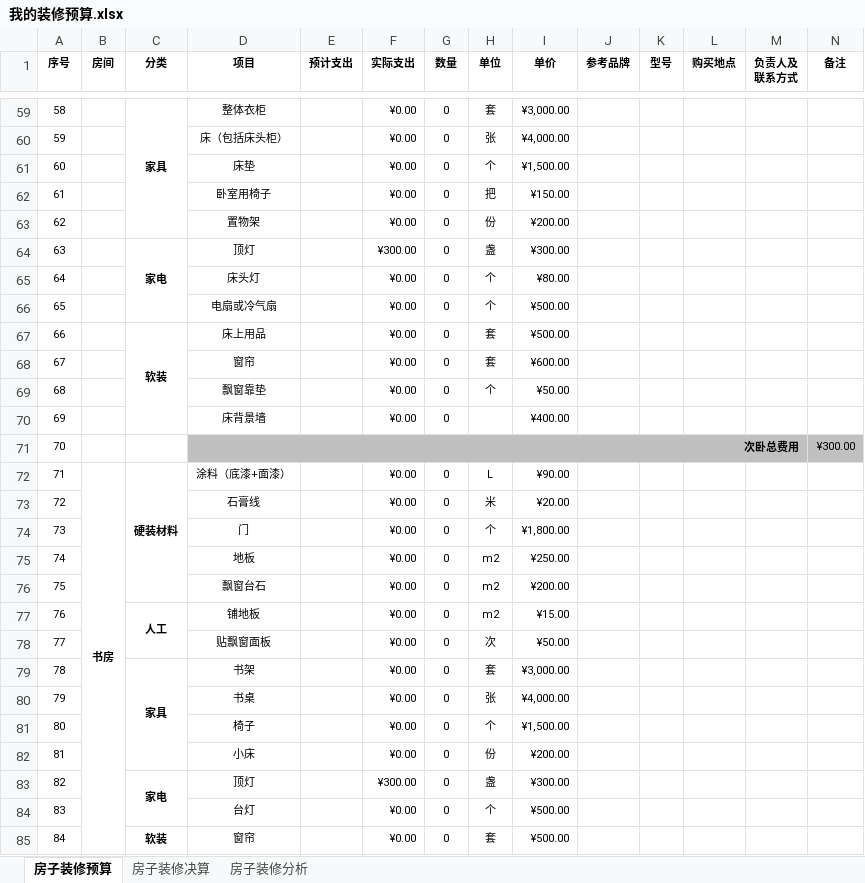
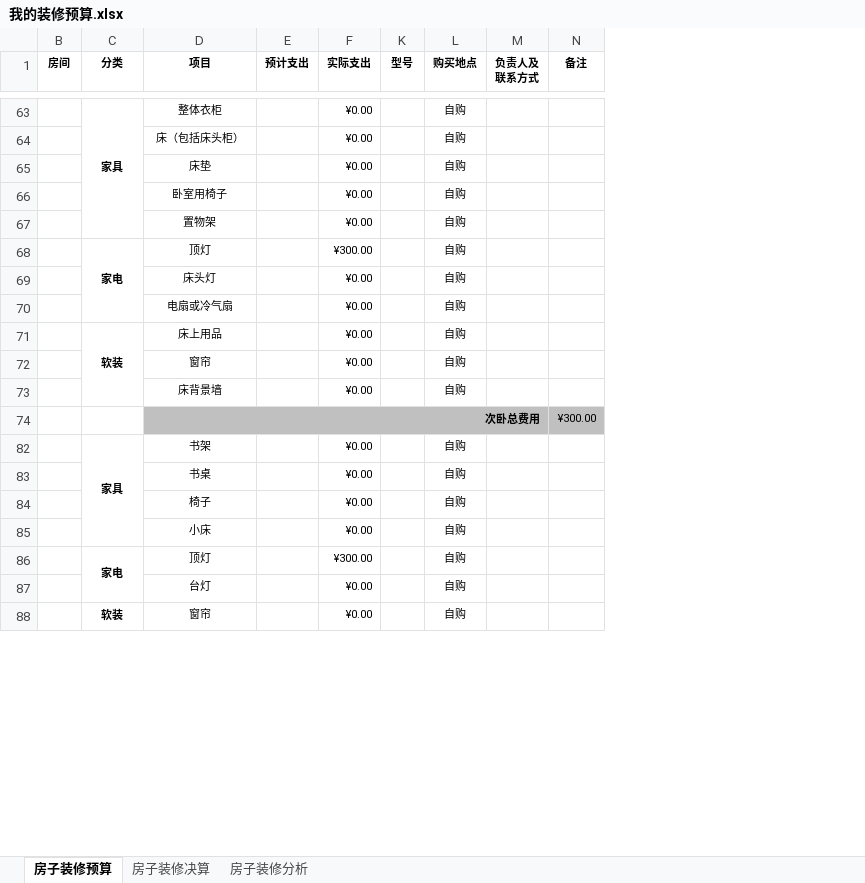
Before and after one commit to Patrick-Wang/PrivateFTP, an Excel workbook: other/我的装修预算.xlsx, sheet 房子装修预算, drawn as a sheet; only a part is shown, gaps mark what is left out; values as stored, in another font and other column widths than the file's, no borders; removed rows and columns are numbered as before the commit, all else as after; the diff covers the shown part only; the diff names each change by its address in the sheet, - before the commit and + after, or states it on an @@ line.

```diff
--- a/other/我的装修预算.xlsx (sheet 房子装修预算)
+++ b/other/我的装修预算.xlsx (sheet 房子装修预算)
@@ column A (序号) hidden, rows 59-68: 58 | 59 | 60 | 61 | 62 | 63 | 64 | 65 | 66 | 67; rows 70-71: 69 | 70; rows 79-85: 78 | 79 | 80 | 81 | 82 | 83 | 84 @@
@@ column G (数量) hidden, rows 59-68: all 0; row 70: 0; rows 79-85: all 0 @@
@@ column H (单位) hidden, rows 59-68: 套 | 张 | 个 | 把 | 份 | 盏 | 个 | 个 | 套 | 套; rows 79-85: 套 | 张 | 个 | 份 | 盏 | 个 | 套 @@
@@ column I (单价) hidden, rows 59-68: ¥3,000.00 | ¥4,000.00 | ¥1,500.00 | ¥150.00 | ¥200.00 | ¥300.00 | ¥80.00 | ¥500.00 | ¥500.00 | ¥600.00; row 70: ¥400.00; rows 79-85: ¥3,000.00 | ¥4,000.00 | ¥1,500.00 | ¥200.00 | ¥300.00 | ¥500.00 | ¥500.00 @@
@@ column J (参考品牌) hidden, empty @@
-L63:L72 (购买地点): (empty)
+L63:L72 (购买地点): 自购
-row 69: 68 |  |  | 飘窗靠垫 |  | ¥0.00 | 0 | 个 | ¥50.00
-L73 (购买地点): (empty)
+L73 (购买地点): 自购
-row 72: 71 | 书房 | 硬装材料 | 涂料（底漆+面漆） |  | ¥0.00 | 0 | L | ¥90.00
-row 73: 72 |  |  | 石膏线 |  | ¥0.00 | 0 | 米 | ¥20.00
-row 74: 73 |  |  | 门 |  | ¥0.00 | 0 | 个 | ¥1,800.00
-row 75: 74 |  |  | 地板 |  | ¥0.00 | 0 | m2 | ¥250.00
-row 76: 75 |  |  | 飘窗台石 |  | ¥0.00 | 0 | m2 | ¥200.00
-row 77: 76 |  | 人工 | 铺地板 |  | ¥0.00 | 0 | m2 | ¥15.00
-row 78: 77 |  |  | 贴飘窗面板 |  | ¥0.00 | 0 | 次 | ¥50.00
-L82:L88 (购买地点): (empty)
+L82:L88 (购买地点): 自购
```
Also changed, not shown: 30 added rows, 80 removed rows, 49 edited cells and cell formats elsewhere in this sheet, formulas that keep their value, hidden cells, charts or pictures.
